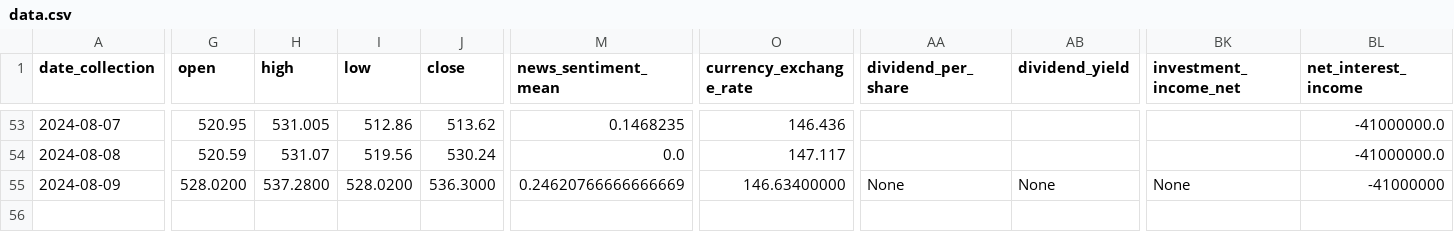
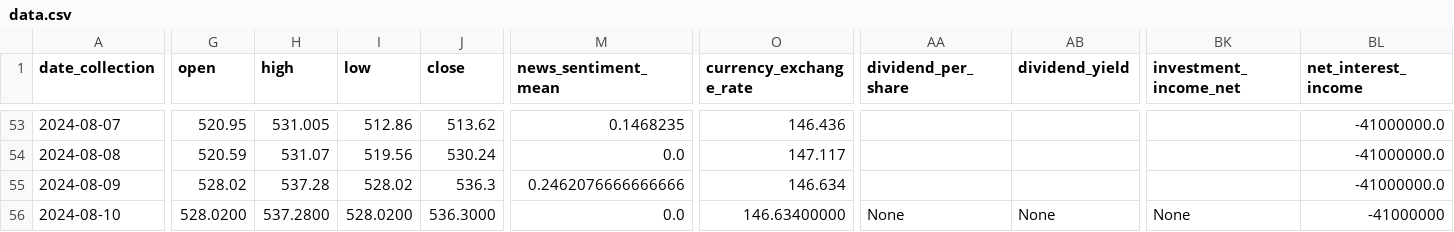
Before and after one commit to CastIehard/Stock-Prediction-AI, a CSV file: Stocks/Adobe/data.csv, drawn as a sheet; only a part is shown, gaps mark what is left out; rows hold the shown columns only; the diff covers the shown part only; the diff names each change by its address in the sheet, - before the commit and + after, or states it on an @@ line.

```diff
--- a/Stocks/Adobe/data.csv
+++ b/Stocks/Adobe/data.csv
-G55 (open): 528.0200
+G55 (open): 528.02
-H55 (high): 537.2800
+H55 (high): 537.28
-I55 (low): 528.0200
+I55 (low): 528.02
-J55 (close): 536.3000
+J55 (close): 536.3
-M55 (news_sentiment_mean): 0.24620766666666669
+M55 (news_sentiment_mean): 0.2462076666666666
-O55 (currency_exchange_rate): 146.63400000
+O55 (currency_exchange_rate): 146.634
-AA55 (dividend_per_share): None
+AA55 (dividend_per_share): (empty)
-AB55 (dividend_yield): None
+AB55 (dividend_yield): (empty)
-BK55 (investment_income_net): None
+BK55 (investment_income_net): (empty)
-BL55 (net_interest_income): -41000000
+BL55 (net_interest_income): -41000000.0
+row 56: 2024-08-10 | 528.0200 | 537.2800 | 528.0200 | 536.3000 | 0.0 | 146.63400000 | None | None | None | -41000000
```
Also changed, not shown: 10 edited cells elsewhere in this file, Stocks/Verizon/data.csv.
